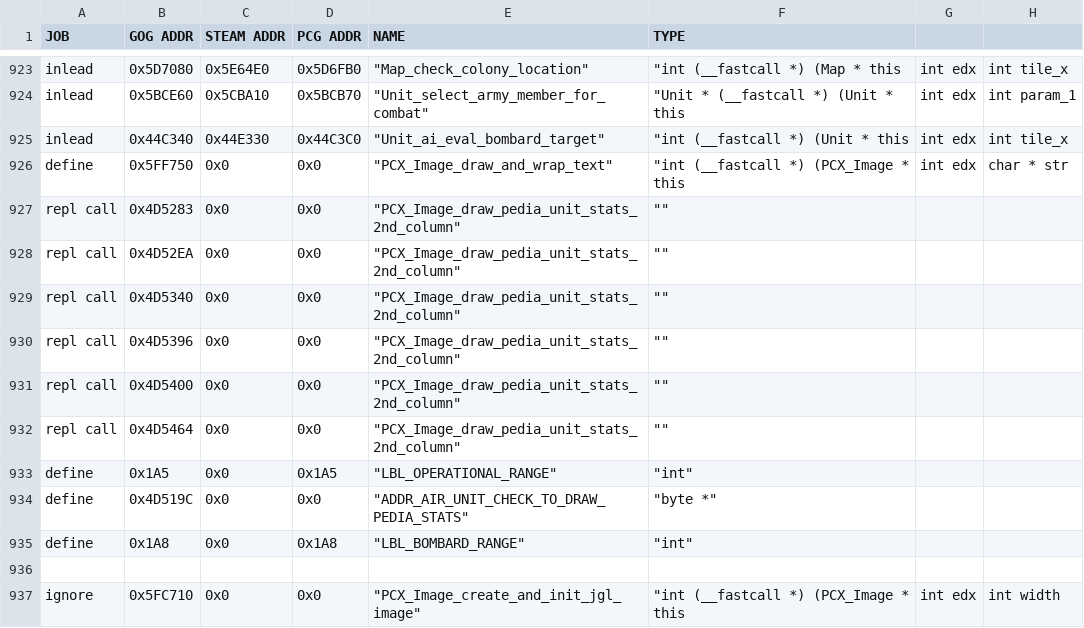
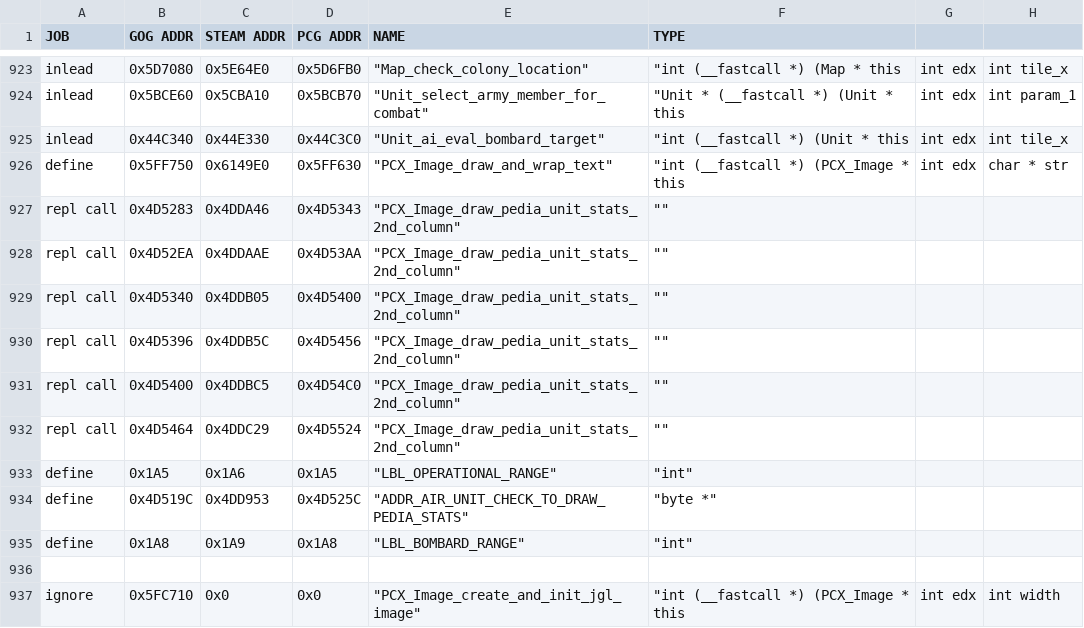
Before and after one commit to maxpetul/C3X, a CSV file: civ_prog_objects.csv, drawn as a sheet; only a part is shown, gaps mark what is left out; the diff names each change by its address in the sheet, - before the commit and + after, or states it on an @@ line.

Commit message:
Fix added stats appearing in description mode; Fill in Steam and PCG addresses; Update changelog

```diff
--- a/civ_prog_objects.csv
+++ b/civ_prog_objects.csv
-C926 (STEAM ADDR): 0x0
+C926 (STEAM ADDR): 0x6149E0
-D926 (PCG ADDR): 0x0
+D926 (PCG ADDR): 0x5FF630
-C927 (STEAM ADDR): 0x0
+C927 (STEAM ADDR): 0x4DDA46
-D927 (PCG ADDR): 0x0
+D927 (PCG ADDR): 0x4D5343
-C928 (STEAM ADDR): 0x0
+C928 (STEAM ADDR): 0x4DDAAE
-D928 (PCG ADDR): 0x0
+D928 (PCG ADDR): 0x4D53AA
-C929 (STEAM ADDR): 0x0
+C929 (STEAM ADDR): 0x4DDB05
-D929 (PCG ADDR): 0x0
+D929 (PCG ADDR): 0x4D5400
-C930 (STEAM ADDR): 0x0
+C930 (STEAM ADDR): 0x4DDB5C
-D930 (PCG ADDR): 0x0
+D930 (PCG ADDR): 0x4D5456
-C931 (STEAM ADDR): 0x0
+C931 (STEAM ADDR): 0x4DDBC5
-D931 (PCG ADDR): 0x0
+D931 (PCG ADDR): 0x4D54C0
-C932 (STEAM ADDR): 0x0
+C932 (STEAM ADDR): 0x4DDC29
-D932 (PCG ADDR): 0x0
+D932 (PCG ADDR): 0x4D5524
-C933 (STEAM ADDR): 0x0
+C933 (STEAM ADDR): 0x1A6
-C934 (STEAM ADDR): 0x0
+C934 (STEAM ADDR): 0x4DD953
-D934 (PCG ADDR): 0x0
+D934 (PCG ADDR): 0x4D525C
-C935 (STEAM ADDR): 0x0
+C935 (STEAM ADDR): 0x1A9
```
Also changed, not shown: 2 other files.
